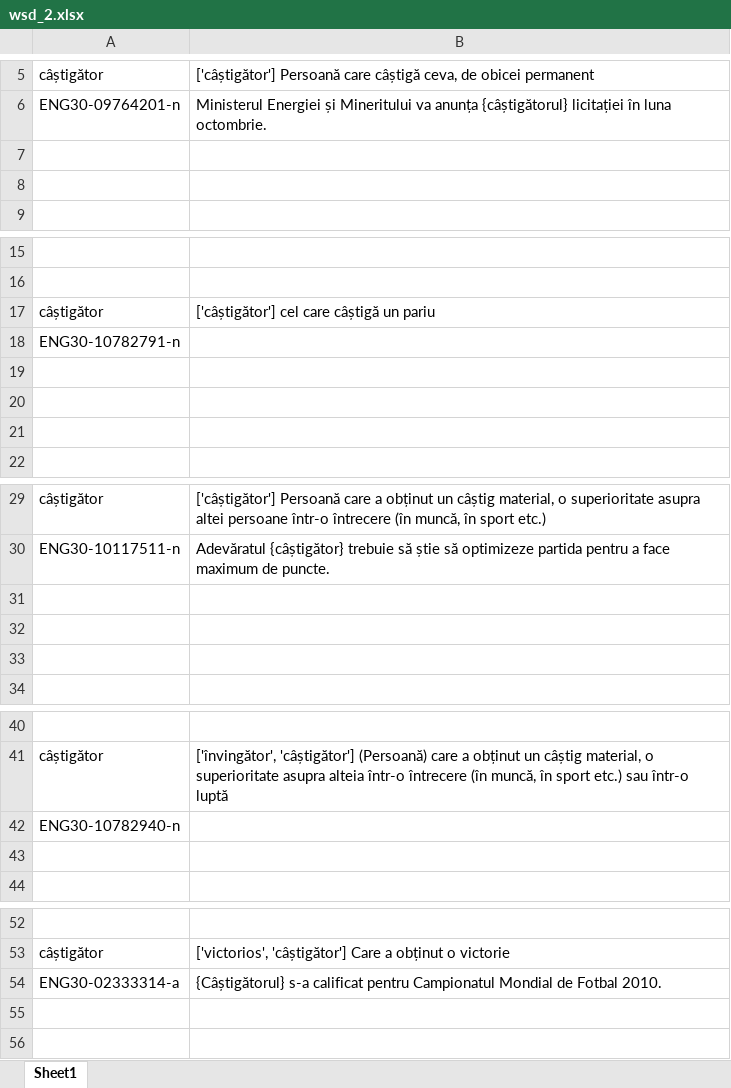
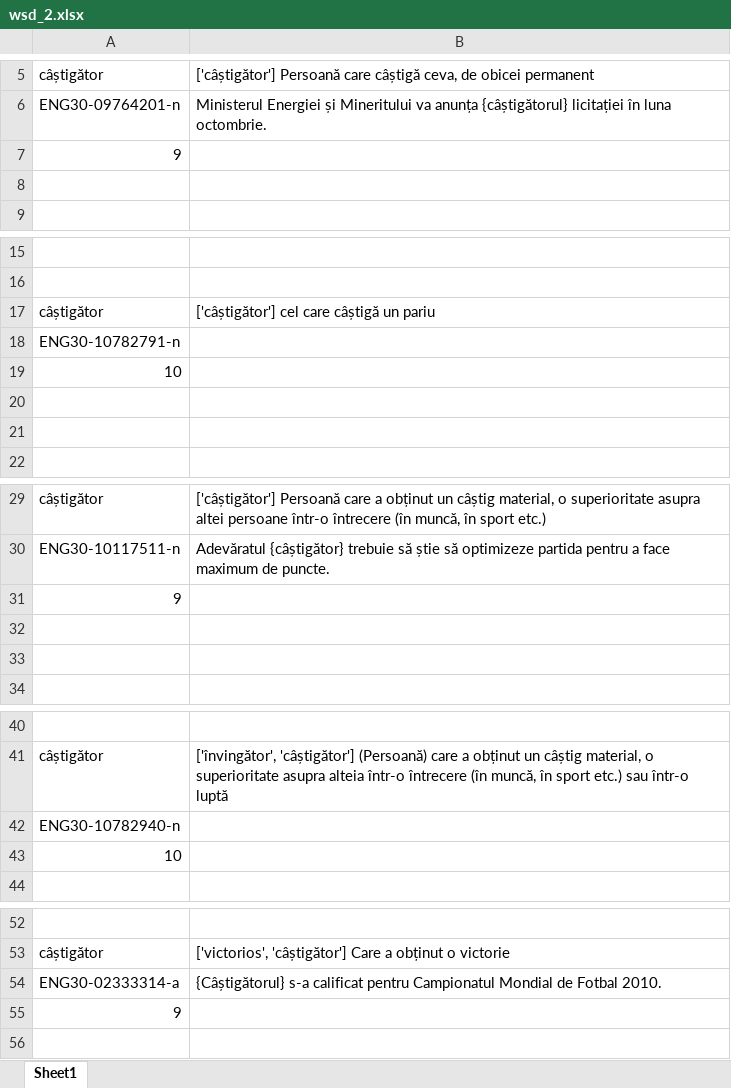
Before and after one commit to dumitrescustefan/RO-WSD, an Excel workbook: scripts/filler_sentences/output/wsd_2.xlsx, sheet Sheet1, drawn as a sheet; only a part is shown, gaps mark what is left out; values as stored, in another font and other column widths than the file's, no cell formats; the diff covers the shown part only; the diff names each change by its address in the sheet, - before the commit and + after, or states it on an @@ line.

```diff
--- a/scripts/filler_sentences/output/wsd_2.xlsx (sheet Sheet1)
+++ b/scripts/filler_sentences/output/wsd_2.xlsx (sheet Sheet1)
-A7: (empty)
+A7: 9
-A19: (empty)
+A19: 10
-A31: (empty)
+A31: 9
-A43: (empty)
+A43: 10
-A55: (empty)
+A55: 9
```
Also changed, not shown: 1 added row and 5 edited cells elsewhere in this sheet, cell formats, scripts/filler_sentences/output/wsd_1.xlsx, scripts/filler_sentences/output/wsd_3.xlsx, 10 other files.
